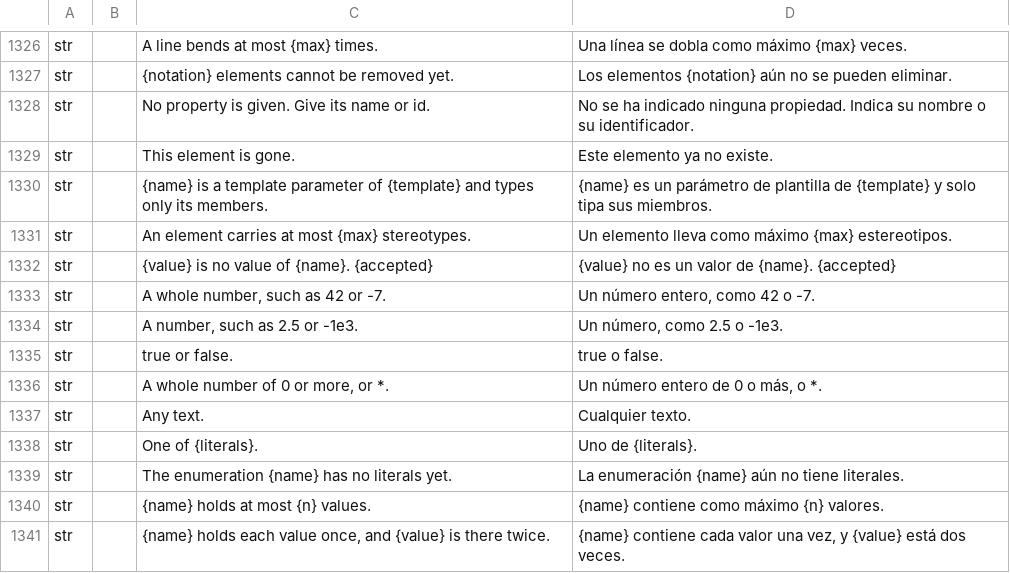
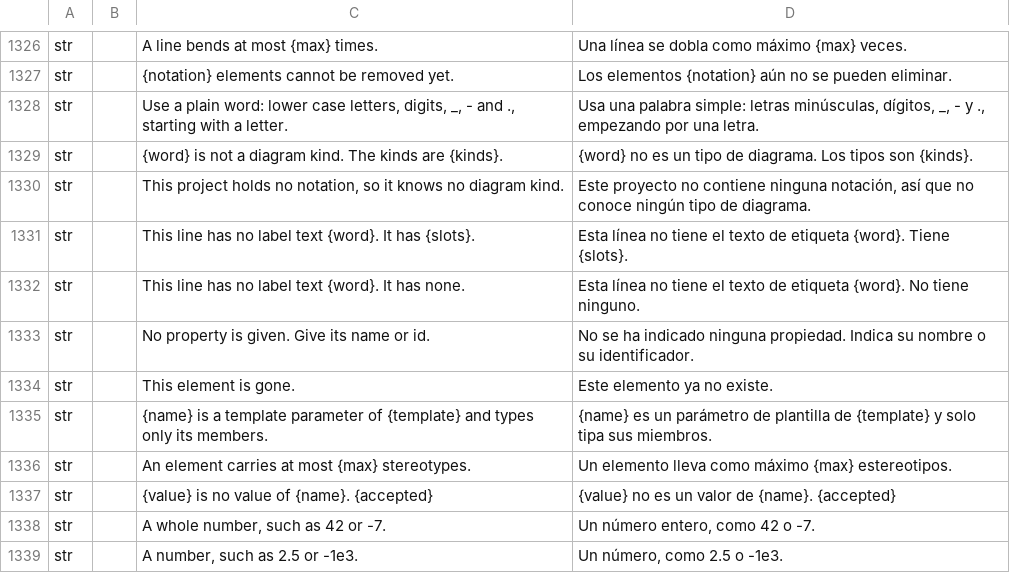
Before and after one commit to software-vision-ai/archforge, a TSV file: crates/ui-egui/src/i18n/es.tsv, drawn as a sheet; only a part is shown, gaps mark what is left out; the shorter side is filled out with more unchanged rows; the diff names each change by its address in the sheet, - before the commit and + after, or states it on an @@ line.

```diff
--- a/crates/ui-egui/src/i18n/es.tsv
+++ b/crates/ui-egui/src/i18n/es.tsv
+row 1328: str |  | Use a plain word: lower case letters, digits, _, - and ., starting with a letter. | Usa una palabra simple: letras minúsculas, dígitos, _, - y ., empezando por una letra.
+row 1329: str |  | {word} is not a diagram kind. The kinds are {kinds}. | {word} no es un tipo de diagrama. Los tipos son {kinds}.
+row 1330: str |  | This project holds no notation, so it knows no diagram kind. | Este proyecto no contiene ninguna notación, así que no conoce ningún tipo de diagrama.
+row 1331: str |  | This line has no label text {word}. It has {slots}. | Esta línea no tiene el texto de etiqueta {word}. Tiene {slots}.
+row 1332: str |  | This line has no label text {word}. It has none. | Esta línea no tiene el texto de etiqueta {word}. No tiene ninguno.
```
Also changed, not shown: crates/ui-egui/src/i18n/de.tsv, crates/ui-egui/src/i18n/fr.tsv, 14 other files.
